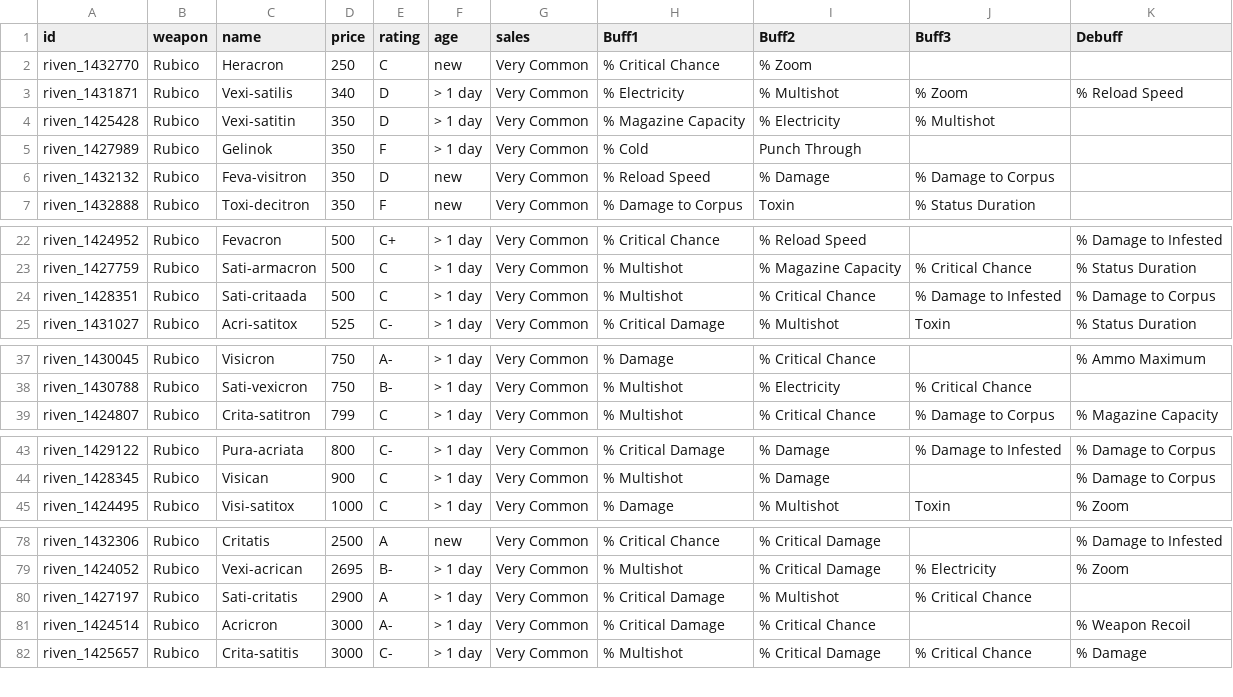
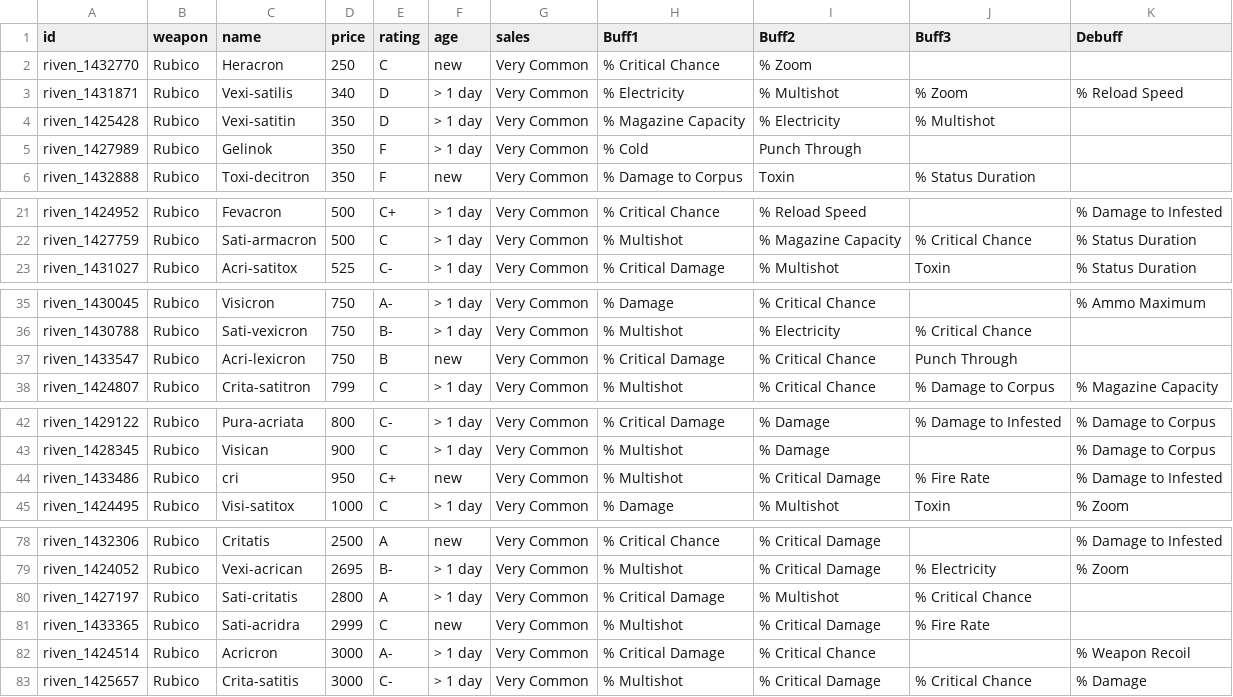
Before and after one commit to Rakkuzan/RivenBot, a CSV file: csv/Rubico.csv, drawn as a sheet; only a part is shown, gaps mark what is left out; the diff covers the shown part only.

```diff
--- a/csv/Rubico.csv
+++ b/csv/Rubico.csv
@@ -5,3 +5,2 @@ riven_1425428;Rubico;Vexi-satitin;350;D;> 1 day;Very Common;% Magazine Capacity;
 riven_1427989;Rubico;Gelinok;350;F;> 1 day;Very Common;% Cold;Punch Through;;
-riven_1432132;Rubico;Feva-visitron;350;D;new;Very Common;% Reload Speed;% Damage;% Damage to Corpus;
 riven_1432888;Rubico;Toxi-decitron;350;F;new;Very Common;% Damage to Corpus;Toxin;% Status Duration;
@@ -23,3 +22,2 @@ riven_1424952;Rubico;Fevacron;500;C+;> 1 day;Very Common;% Critical Chance;% Rel
 riven_1427759;Rubico;Sati-armacron;500;C;> 1 day;Very Common;% Multishot;% Magazine Capacity;% Critical Chance;% Status Duration
-riven_1428351;Rubico;Sati-critaada;500;C;> 1 day;Very Common;% Multishot;% Critical Chance;% Damage to Infested;% Damage to Corpus
 riven_1431027;Rubico;Acri-satitox;525;C-;> 1 day;Very Common;% Critical Damage;% Multishot;Toxin;% Status Duration
@@ -38,2 +36,3 @@ riven_1430045;Rubico;Visicron;750;A-;> 1 day;Very Common;% Damage;% Critical Cha
 riven_1430788;Rubico;Sati-vexicron;750;B-;> 1 day;Very Common;% Multishot;% Electricity;% Critical Chance;
+riven_1433547;Rubico;Acri-lexicron;750;B;new;Very Common;% Critical Damage;% Critical Chance;Punch Through;
 riven_1424807;Rubico;Crita-satitron;799;C;> 1 day;Very Common;% Multishot;% Critical Chance;% Damage to Corpus;% Magazine Capacity
@@ -44,2 +43,3 @@ riven_1429122;Rubico;Pura-acriata;800;C-;> 1 day;Very Common;% Critical Damage;%
 riven_1428345;Rubico;Visican;900;C;> 1 day;Very Common;% Multishot;% Damage;;% Damage to Corpus
+riven_1433486;Rubico;cri;950;C+;new;Very Common;% Multishot;% Critical Damage;% Fire Rate;% Damage to Infested
 riven_1424495;Rubico;Visi-satitox;1000;C;> 1 day;Very Common;% Damage;% Multishot;Toxin;% Zoom
@@ -79,3 +79,4 @@ riven_1432306;Rubico;Critatis;2500;A;new;Very Common;% Critical Chance;% Critica
 riven_1424052;Rubico;Vexi-acrican;2695;B-;> 1 day;Very Common;% Multishot;% Critical Damage;% Electricity;% Zoom
-riven_1427197;Rubico;Sati-critatis;2900;A;> 1 day;Very Common;% Critical Damage;% Multishot;% Critical Chance;
+riven_1427197;Rubico;Sati-critatis;2800;A;> 1 day;Very Common;% Critical Damage;% Multishot;% Critical Chance;
+riven_1433365;Rubico;Sati-acridra;2999;C;new;Very Common;% Multishot;% Critical Damage;% Fire Rate;
 riven_1424514;Rubico;Acricron;3000;A-;> 1 day;Very Common;% Critical Damage;% Critical Chance;;% Weapon Recoil
```
Also changed, not shown: 1 edited cell elsewhere in this file, csv/Corinth.csv, csv/Kuva Bramma.csv, 10 other files.
